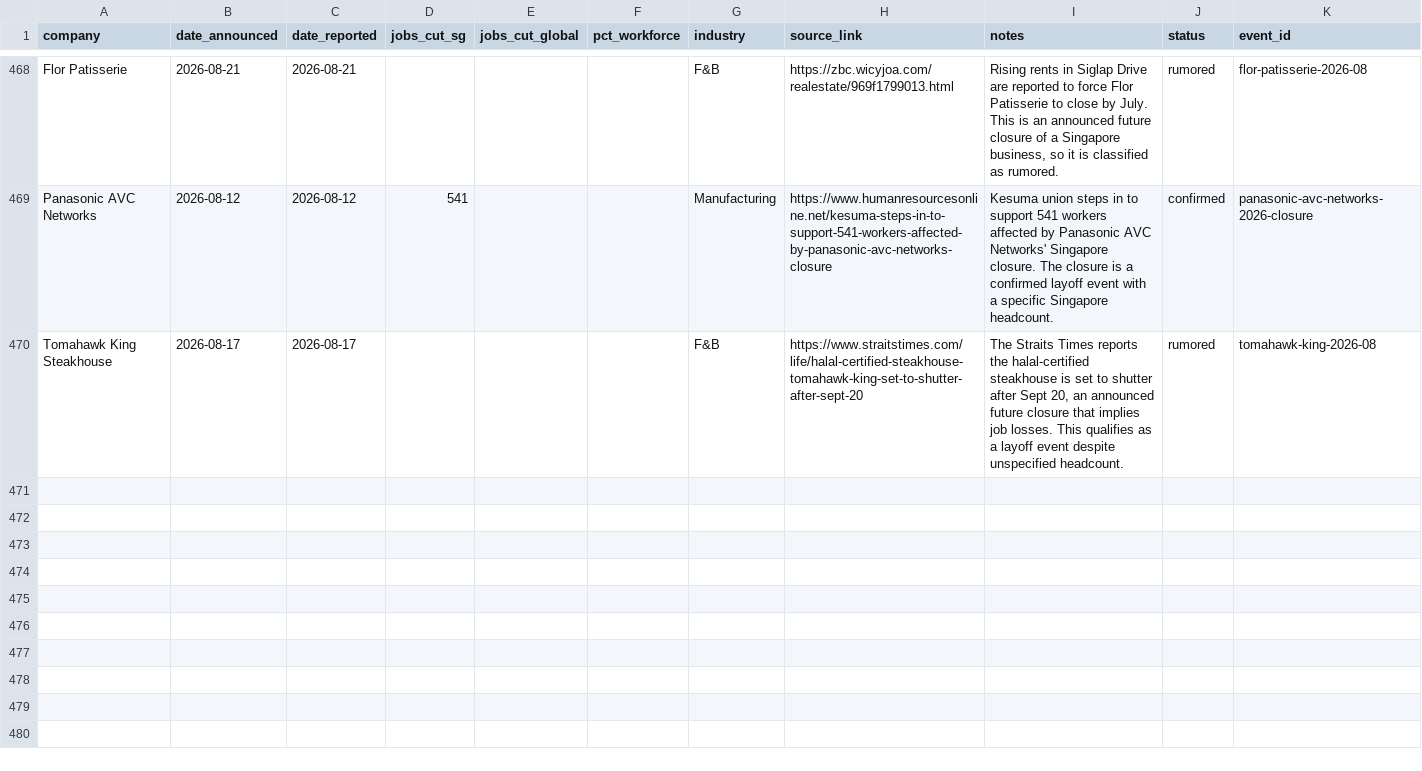
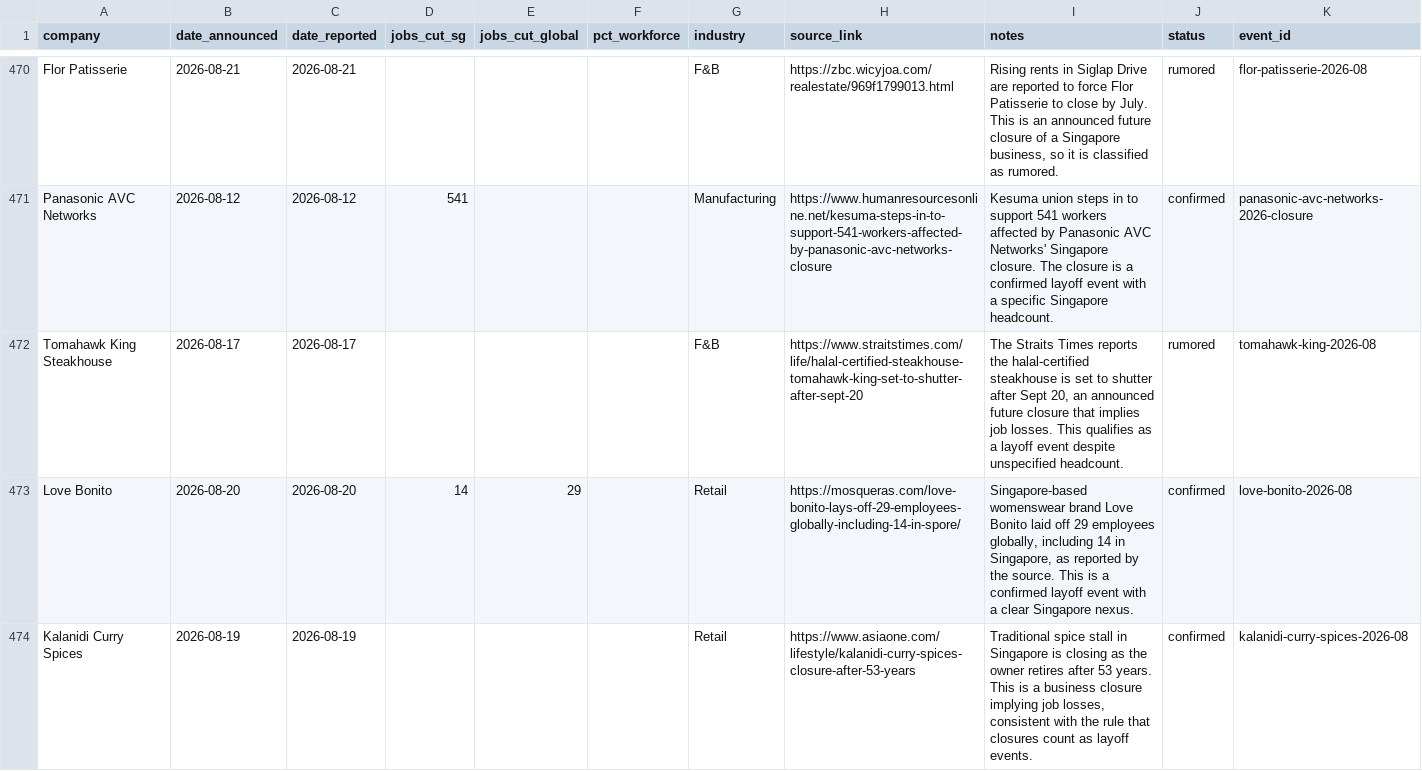
Before and after one commit to luarss/sg-layoffz, a CSV file: data/layoffs.csv, drawn as a sheet; only a part is shown, gaps mark what is left out; the diff covers the shown part only.

```diff
--- a/data/layoffs.csv
+++ b/data/layoffs.csv
@@ -470 +472,3 @@ Panasonic AVC Networks,2026-08-12,2026-08-12,541,,,Manufacturing,https://www.hum
 Tomahawk King Steakhouse,2026-08-17,2026-08-17,,,,F&B,https://www.straitstimes.com/life/halal-certified-steakhouse-tomahawk-king-set-to-shutter-after-sept-20,"The Straits Times reports the halal-certified steakhouse is set to shutter after Sept 20, an announced future closure that implies job losses. This qualifies as a layoff event despite unspecified headcount.",rumored,tomahawk-king-2026-08
+Love Bonito,2026-08-20,2026-08-20,14,29,,Retail,https://mosqueras.com/love-bonito-lays-off-29-employees-globally-including-14-in-spore/,"Singapore-based womenswear brand Love Bonito laid off 29 employees globally, including 14 in Singapore, as reported by the source. This is a confirmed layoff event with a clear Singapore nexus.",confirmed,love-bonito-2026-08
+Kalanidi Curry Spices,2026-08-19,2026-08-19,,,,Retail,https://www.asiaone.com/lifestyle/kalanidi-curry-spices-closure-after-53-years,"Traditional spice stall in Singapore is closing as the owner retires after 53 years. This is a business closure implying job losses, consistent with the rule that closures count as layoff events.",confirmed,kalanidi-curry-spices-2026-08
```
Also changed, not shown: 4 added rows elsewhere in this file, 4 other files.
